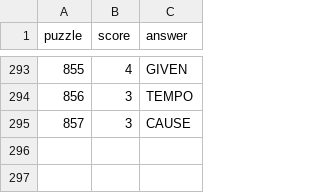
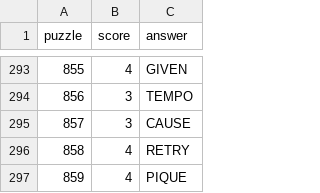
Before and after one commit to jdonland/jdonland.github.io, a CSV file: posts/wordle_scores/wordle_scores.csv, drawn as a sheet; only a part is shown, gaps mark what is left out.

```diff
--- a/posts/wordle_scores/wordle_scores.csv
+++ b/posts/wordle_scores/wordle_scores.csv
@@ -295 +295,3 @@ puzzle,score,answer
 857,3,CAUSE
+858,4,RETRY
+859,4,PIQUE
```
Also changed, not shown: posts/connections_scores/connections_scores.csv, posts/crossword_times/crossword_times.csv.
